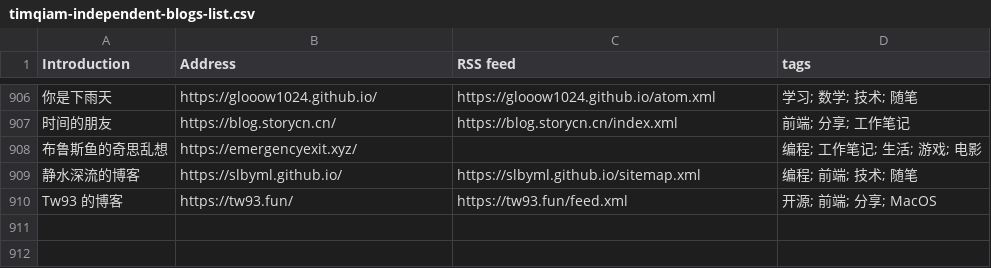
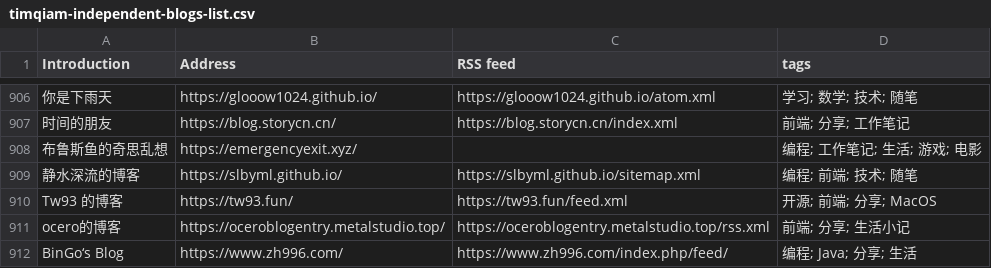
Before and after one commit to saveweb/rss-list-upstream, a CSV file: timqiam-independent-blogs-list.csv, drawn as a sheet; only a part is shown, gaps mark what is left out; the diff names each change by its address in the sheet, - before the commit and + after, or states it on an @@ line.

```diff
--- a/timqiam-independent-blogs-list.csv
+++ b/timqiam-independent-blogs-list.csv
+row 911: ocero的博客 | https://oceroblogentry.metalstudio.top/ | https://oceroblogentry.metalstudio.top/rss.xml | 前端; 分享; 生活小记
+row 912: BinGo‘s Blog | https://www.zh996.com/ | https://www.zh996.com/index.php/feed/ | 编程; Java; 分享; 生活
```
Also changed, not shown: 2 other files.
